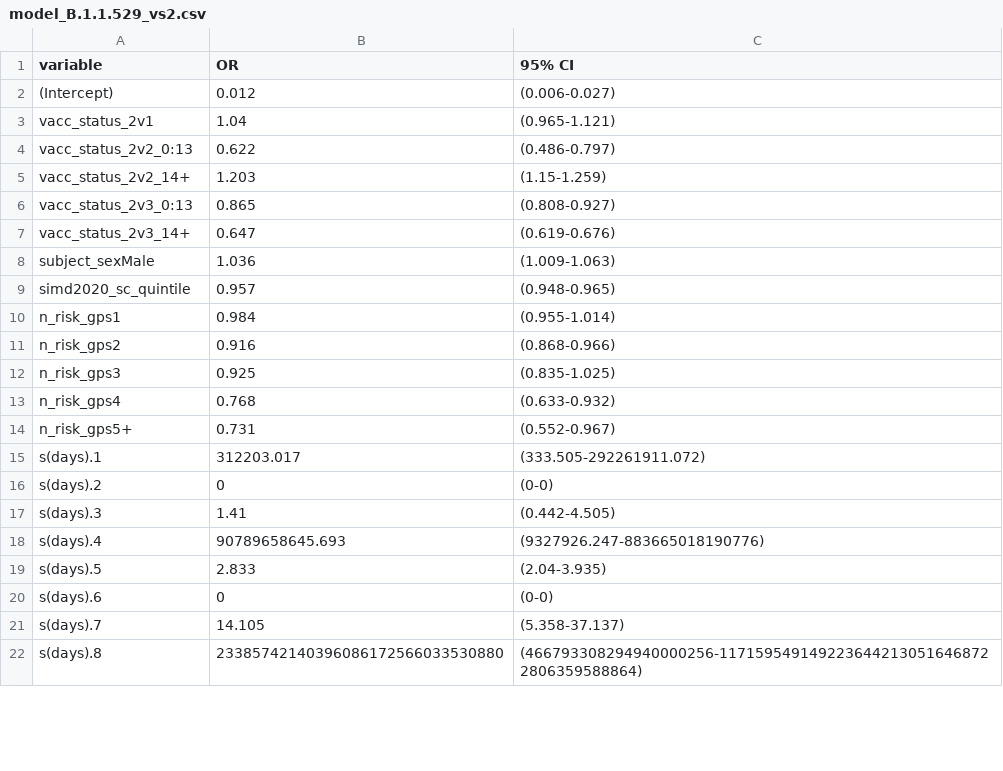
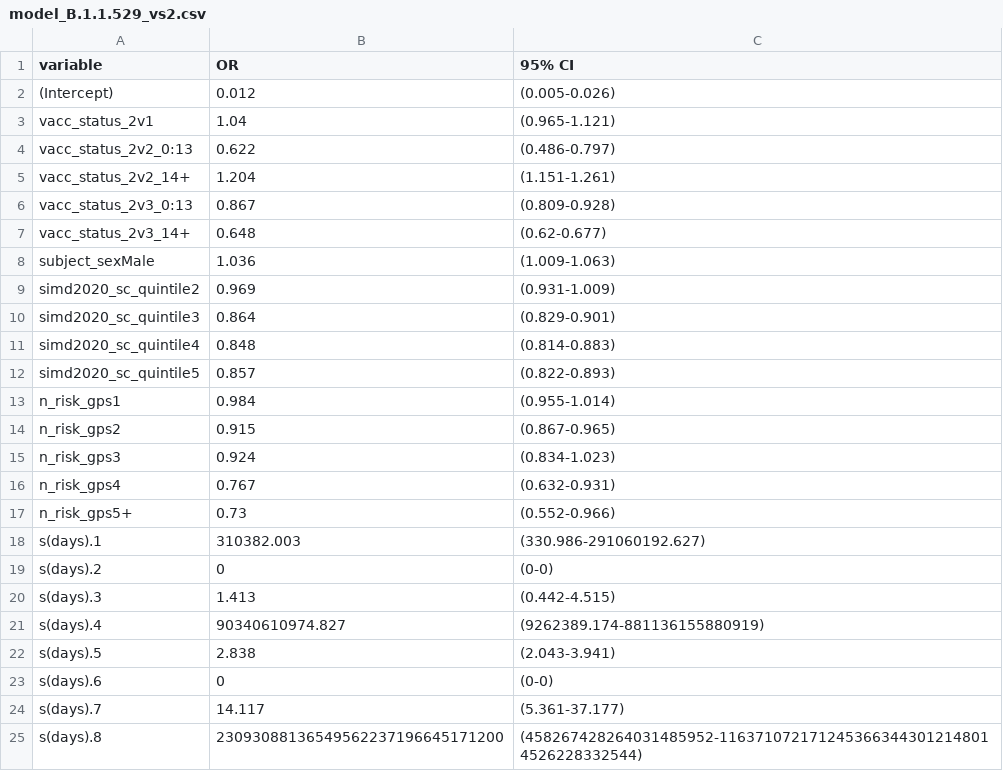
Before and after one commit to EAVE-II/BA.2-variant, a CSV file: output/TND/model_B.1.1.529_vs2.csv, drawn as a sheet; only a part is shown; the diff covers the shown part only.

```diff
--- a/output/TND/model_B.1.1.529_vs2.csv
+++ b/output/TND/model_B.1.1.529_vs2.csv
@@ -1,22 +1,25 @@
 "variable","OR","95% CI"
-"(Intercept)",0.012,"(0.006-0.027)"
+"(Intercept)",0.012,"(0.005-0.026)"
 "vacc_status_2v1",1.04,"(0.965-1.121)"
 "vacc_status_2v2_0:13",0.622,"(0.486-0.797)"
-"vacc_status_2v2_14+",1.203,"(1.15-1.259)"
-"vacc_status_2v3_0:13",0.865,"(0.808-0.927)"
-"vacc_status_2v3_14+",0.647,"(0.619-0.676)"
+"vacc_status_2v2_14+",1.204,"(1.151-1.261)"
+"vacc_status_2v3_0:13",0.867,"(0.809-0.928)"
+"vacc_status_2v3_14+",0.648,"(0.62-0.677)"
 "subject_sexMale",1.036,"(1.009-1.063)"
-"simd2020_sc_quintile",0.957,"(0.948-0.965)"
+"simd2020_sc_quintile2",0.969,"(0.931-1.009)"
+"simd2020_sc_quintile3",0.864,"(0.829-0.901)"
+"simd2020_sc_quintile4",0.848,"(0.814-0.883)"
+"simd2020_sc_quintile5",0.857,"(0.822-0.893)"
 "n_risk_gps1",0.984,"(0.955-1.014)"
-"n_risk_gps2",0.916,"(0.868-0.966)"
-"n_risk_gps3",0.925,"(0.835-1.025)"
-"n_risk_gps4",0.768,"(0.633-0.932)"
-"n_risk_gps5+",0.731,"(0.552-0.967)"
-"s(days).1",312203.017,"(333.505-292261911.072)"
+"n_risk_gps2",0.915,"(0.867-0.965)"
+"n_risk_gps3",0.924,"(0.834-1.023)"
+"n_risk_gps4",0.767,"(0.632-0.931)"
+"n_risk_gps5+",0.73,"(0.552-0.966)"
+"s(days).1",310382.003,"(330.986-291060192.627)"
 "s(days).2",0,"(0-0)"
-"s(days).3",1.41,"(0.442-4.505)"
-"s(days).4",90789658645.693,"(9327926.247-883665018190776)"
-"s(days).5",2.833,"(2.04-3.935)"
+"s(days).3",1.413,"(0.442-4.515)"
+"s(days).4",90340610974.827,"(9262389.174-881136155880919)"
+"s(days).5",2.838,"(2.043-3.941)"
 "s(days).6",0,"(0-0)"
-"s(days).7",14.105,"(5.358-37.137)"
-"s(days).8",23385742140396086172566033530880,"(466793308294940000256-1171595491492236442130516468722806359588864)"
+"s(days).7",14.117,"(5.361-37.177)"
+"s(days).8",23093088136549562237196645171200,"(458267428264031485952-1163710721712453663443012148014526228332544)"
```
Also changed, not shown: 16 edited cells elsewhere in this file, output/TND/model_B.1.1.529_vs.csv, output/TND/pos_no_seq_vs2.csv, 31 other files.
